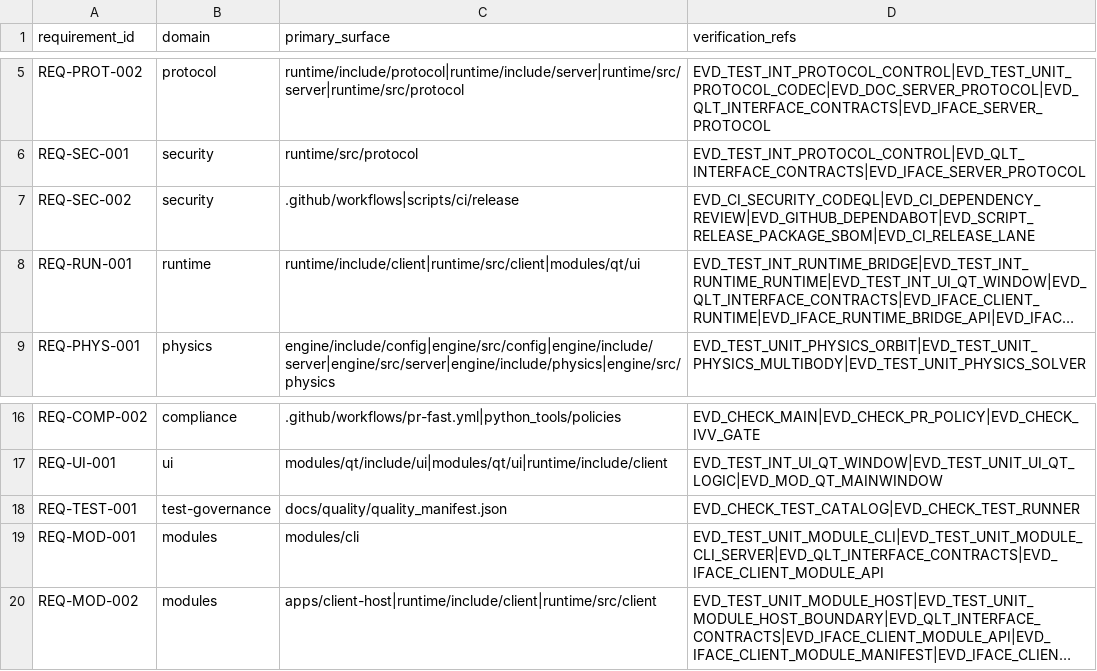
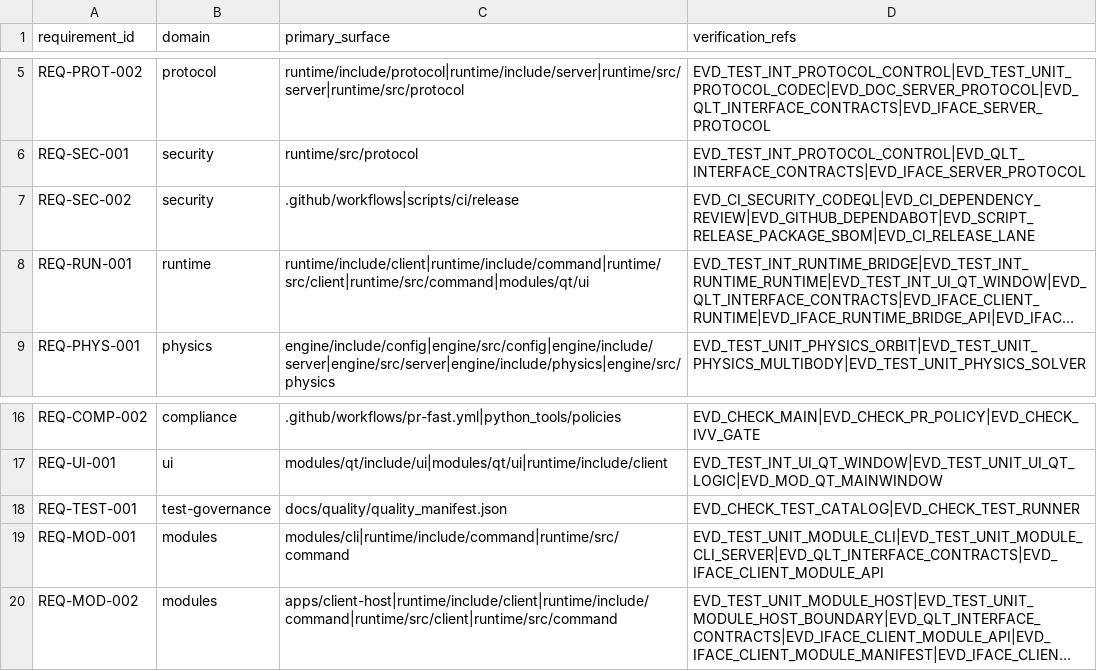
Before and after one commit to Luis1454/BLITZAR, a CSV file: docs/quality/traceability.csv, drawn as a sheet; only a part is shown, gaps mark what is left out; long unchanged cells end in …; the diff names each change by its address in the sheet, - before the commit and + after, or states it on an @@ line.

Commit message:
Issue #22: add deterministic command bus batch runner (#266)
* feat(issue-22): add deterministic command bus batch runner

* docs(issue-22): update command bus traceability

```diff
--- a/docs/quality/traceability.csv
+++ b/docs/quality/traceability.csv
-C8 (primary_surface): runtime/include/client|runtime/src/client|modules/qt/ui
+C8 (primary_surface): runtime/include/client|runtime/include/command|runtime/src/client|runtime/src/command|modules/qt/ui
-C19 (primary_surface): modules/cli
+C19 (primary_surface): modules/cli|runtime/include/command|runtime/src/command
-C20 (primary_surface): apps/client-host|runtime/include/client|runtime/src/client
+C20 (primary_surface): apps/client-host|runtime/include/client|runtime/include/command|runtime/src/client|runtime/src/command
```
Also changed, not shown: 30 other files.
